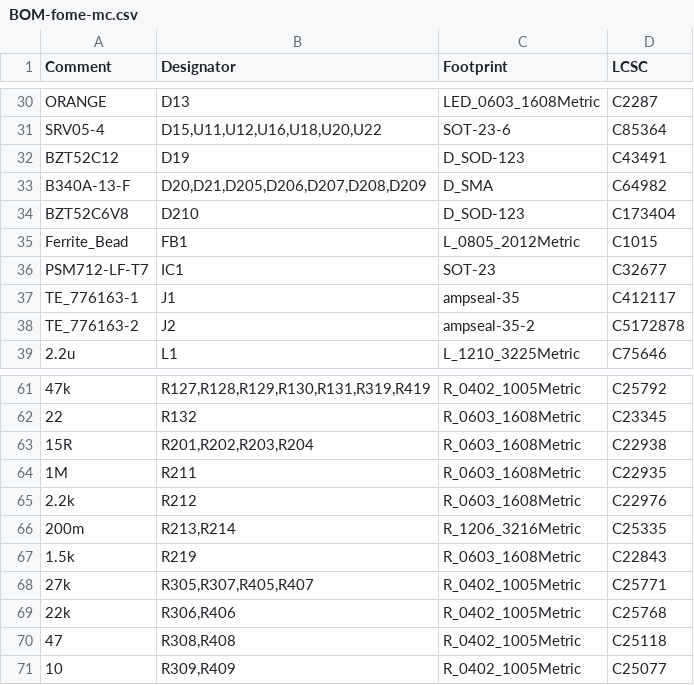
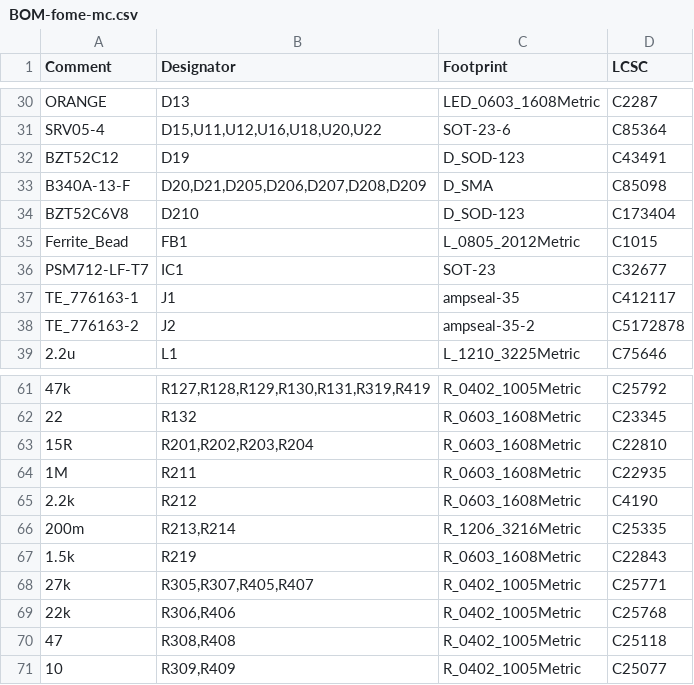
Before and after one commit to halbritt/fome-mc, a CSV file: export/BOM-fome-mc.csv, drawn as a sheet; only a part is shown, gaps mark what is left out; the diff names each change by its address in the sheet, - before the commit and + after, or states it on an @@ line.

```diff
--- a/export/BOM-fome-mc.csv
+++ b/export/BOM-fome-mc.csv
-D33 (LCSC): C64982
+D33 (LCSC): C85098
-D63 (LCSC): C22938
+D63 (LCSC): C22810
-D65 (LCSC): C22976
+D65 (LCSC): C4190
```
Also changed, not shown: io-map.csv, 11 other files.
